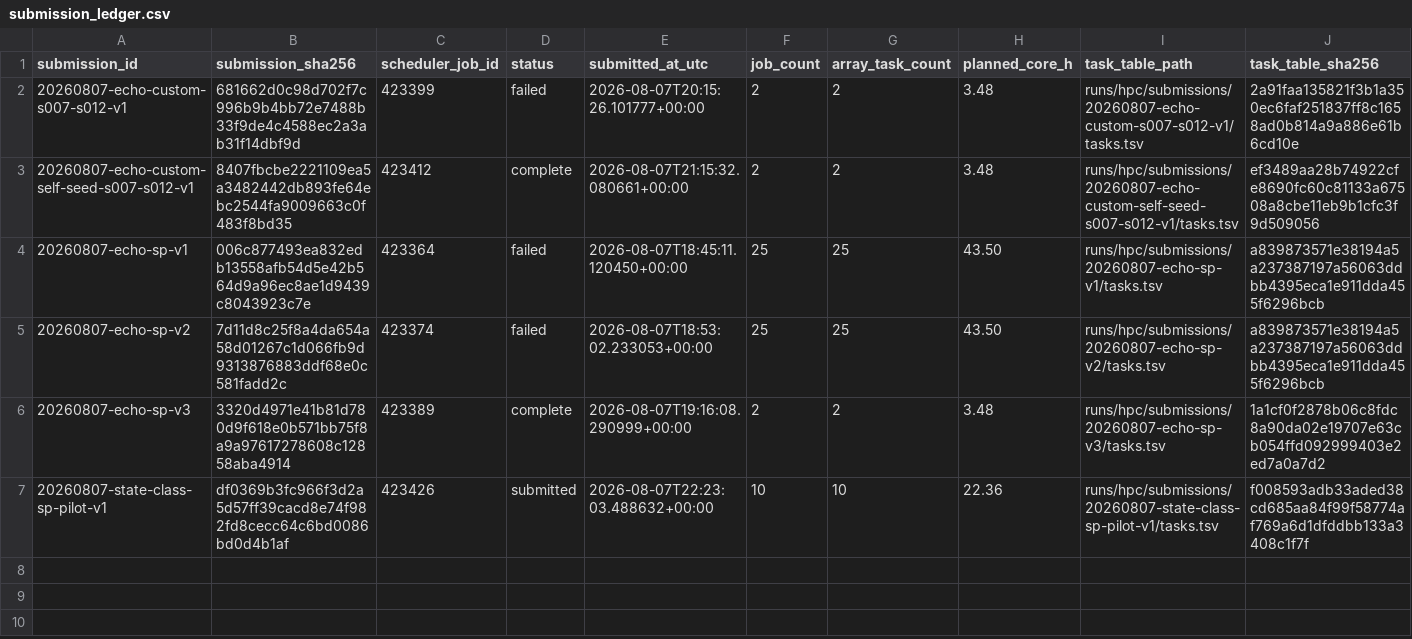
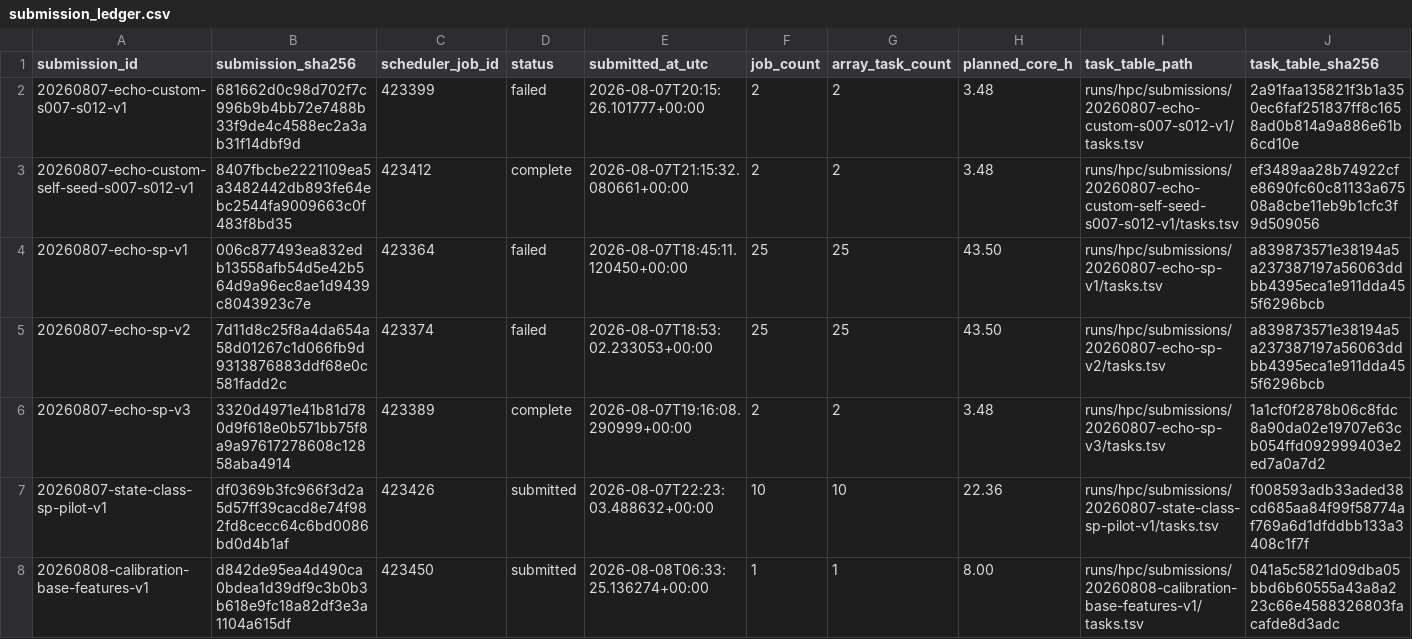
Before and after one commit to Caesiumatic/jhtvs_ft0806, a CSV file: data/resolved/submission_ledger.csv, drawn as a sheet; only a part is shown; rows hold the shown columns only; the diff names each change by its address in the sheet, - before the commit and + after, or states it on an @@ line.

Commit message:
Record calibration feature submission

```diff
--- a/data/resolved/submission_ledger.csv
+++ b/data/resolved/submission_ledger.csv
+row 8: 20260808-calibration-base-features-v1 | d842de95ea4d490ca0bdea1d39df9c3b0b3b618e9fc18a82df3e3a1104a615df | 423450 | submitted | 2026-08-08T06:33:25.136274+00:00 | 1 | 1 | 8.00 | runs/hpc/submissions/20260808-calibration-base-features-v1/tasks.tsv | 041a5c5821d09dba05bbd6b60555a43a8a223c66e4588326803facafde8d3adc
```
